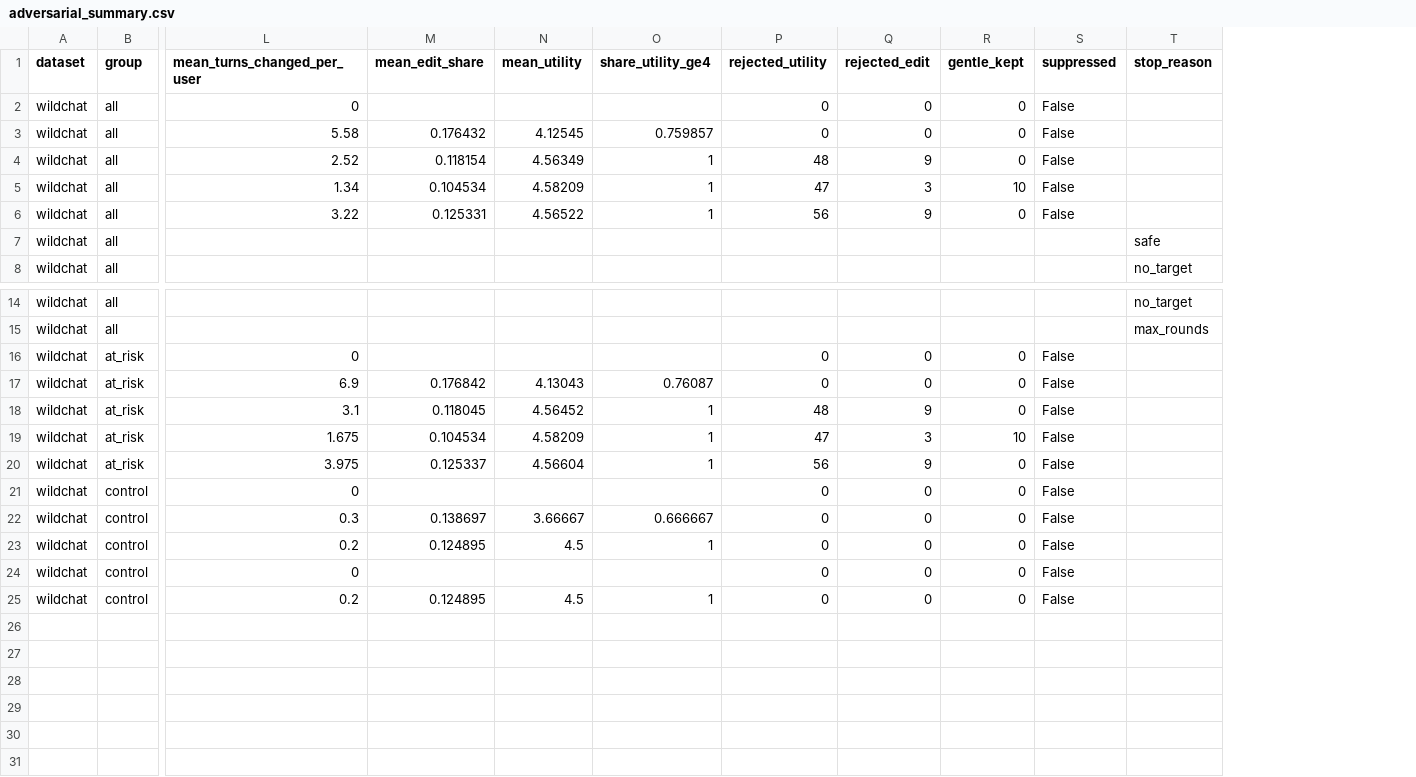
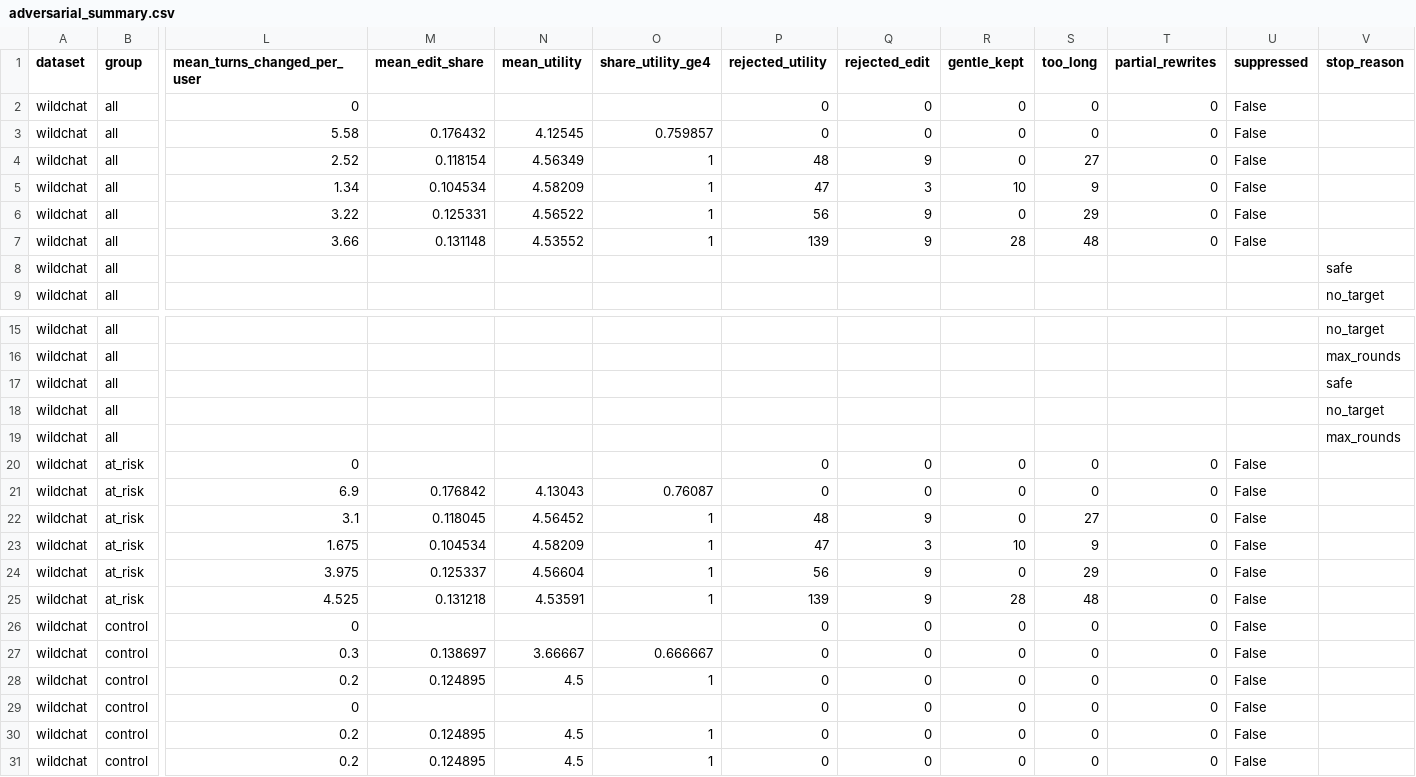
Before and after one commit to Khuangsarnacki23/residual-pii, a CSV file: results/user_level/tables/adversarial_summary.csv, drawn as a sheet; only a part is shown, gaps mark what is left out; rows hold the shown columns only; the diff names each change by its address in the sheet, - before the commit and + after, or states it on an @@ line.

```diff
--- a/results/user_level/tables/adversarial_summary.csv
+++ b/results/user_level/tables/adversarial_summary.csv
+column S (too_long), rows 2-6: 0 | 0 | 27 | 9 | 29; rows 20-24: 0 | 0 | 27 | 9 | 29; rows 26-30: all 0
+column T (partial_rewrites), rows 2-6: all 0; rows 20-24: all 0; rows 26-30: all 0
+row 7: wildchat | all | 3.66 | 0.131148 | 4.53552 | 1 | 139 | 9 | 28 | 48 | 0 | False
+row 17: wildchat | all |  |  |  |  |  |  |  |  |  |  | safe
+row 18: wildchat | all |  |  |  |  |  |  |  |  |  |  | no_target
+row 19: wildchat | all |  |  |  |  |  |  |  |  |  |  | max_rounds
+row 25: wildchat | at_risk | 4.525 | 0.131218 | 4.53591 | 1 | 139 | 9 | 28 | 48 | 0 | False
+row 31: wildchat | control | 0.2 | 0.124895 | 4.5 | 1 | 0 | 0 | 0 | 0 | 0 | False
```
Also changed, not shown: results/default/tables/sanitizer_exposure.csv, results/default/tables/sanitizer_leakage.csv, 17 other files.
